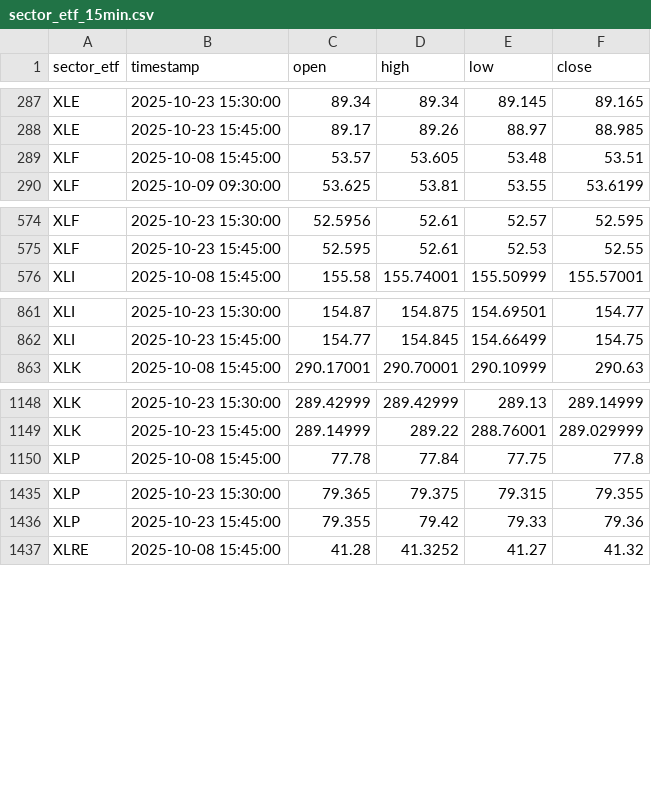
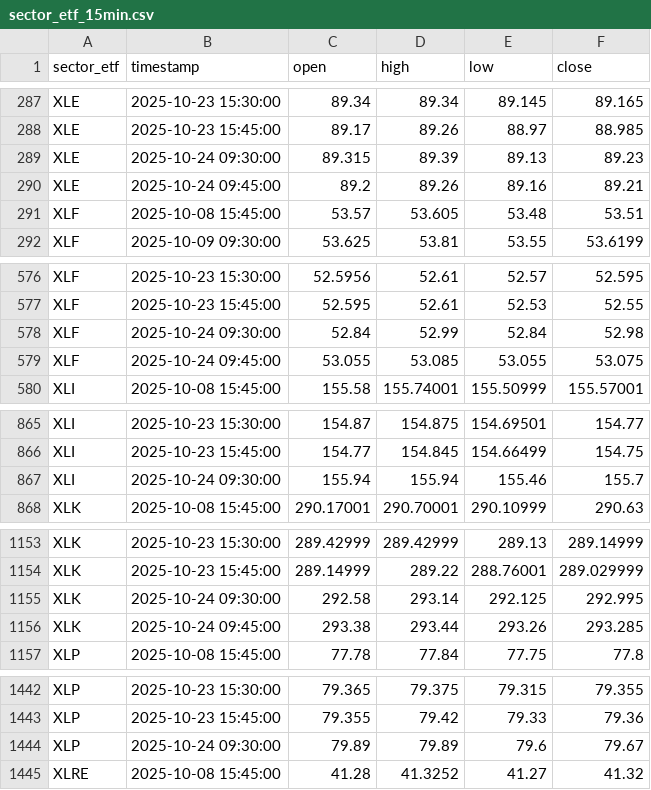
Before and after one commit to pawan-pro/CLI-Finance-Terminal, a CSV file: approach 2.0/data/sector_etf_15min.csv, drawn as a sheet; only a part is shown, gaps mark what is left out; the diff covers the shown part only.

```diff
--- a/approach 2.0/data/sector_etf_15min.csv
+++ b/approach 2.0/data/sector_etf_15min.csv
@@ -288,2 +288,4 @@ XLE,2025-10-23 15:30:00,89.34,89.34,89.145,89.165
 XLE,2025-10-23 15:45:00,89.17,89.26,88.97,88.985
+XLE,2025-10-24 09:30:00,89.315,89.39,89.13,89.23
+XLE,2025-10-24 09:45:00,89.2,89.26,89.16,89.21
 XLF,2025-10-08 15:45:00,53.57,53.605,53.48,53.51
@@ -575,2 +577,4 @@ XLF,2025-10-23 15:30:00,52.5956,52.61,52.57,52.595
 XLF,2025-10-23 15:45:00,52.595,52.61,52.53,52.55
+XLF,2025-10-24 09:30:00,52.84,52.99,52.84,52.98
+XLF,2025-10-24 09:45:00,53.055,53.085,53.055,53.075
 XLI,2025-10-08 15:45:00,155.58,155.74001,155.50999,155.57001
@@ -862,2 +866,3 @@ XLI,2025-10-23 15:30:00,154.87,154.875,154.69501,154.77
 XLI,2025-10-23 15:45:00,154.77,154.845,154.66499,154.75
+XLI,2025-10-24 09:30:00,155.94,155.94,155.46,155.7
 XLK,2025-10-08 15:45:00,290.17001,290.70001,290.10999,290.63
@@ -1149,2 +1154,4 @@ XLK,2025-10-23 15:30:00,289.42999,289.42999,289.13,289.14999
 XLK,2025-10-23 15:45:00,289.14999,289.22,288.76001,289.029999
+XLK,2025-10-24 09:30:00,292.58,293.14,292.125,292.995
+XLK,2025-10-24 09:45:00,293.38,293.44,293.26,293.285
 XLP,2025-10-08 15:45:00,77.78,77.84,77.75,77.8
@@ -1436,2 +1443,3 @@ XLP,2025-10-23 15:30:00,79.365,79.375,79.315,79.355
 XLP,2025-10-23 15:45:00,79.355,79.42,79.33,79.36
+XLP,2025-10-24 09:30:00,79.89,79.89,79.6,79.67
 XLRE,2025-10-08 15:45:00,41.28,41.3252,41.27,41.32
```
Also changed, not shown: 2 added rows elsewhere in this file, approach 2.0/data/crypto_15min.csv, approach 2.0/data/forex_15min.csv, 13 other files.
